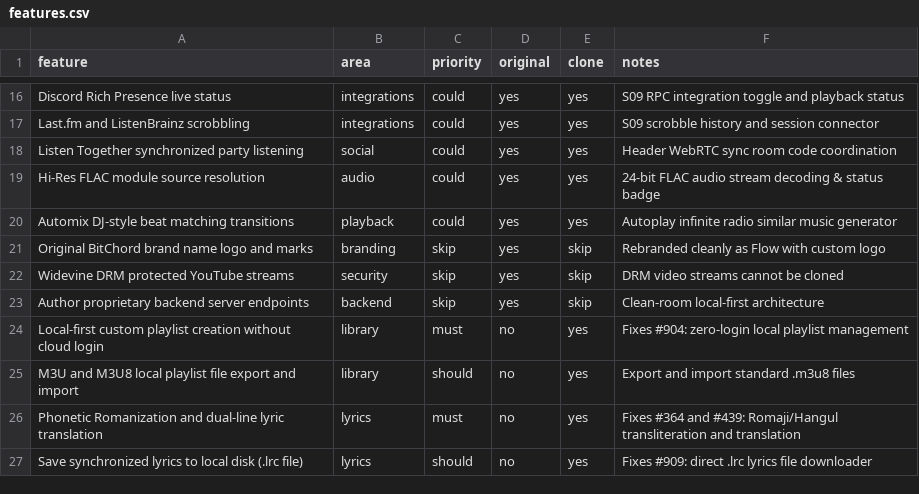
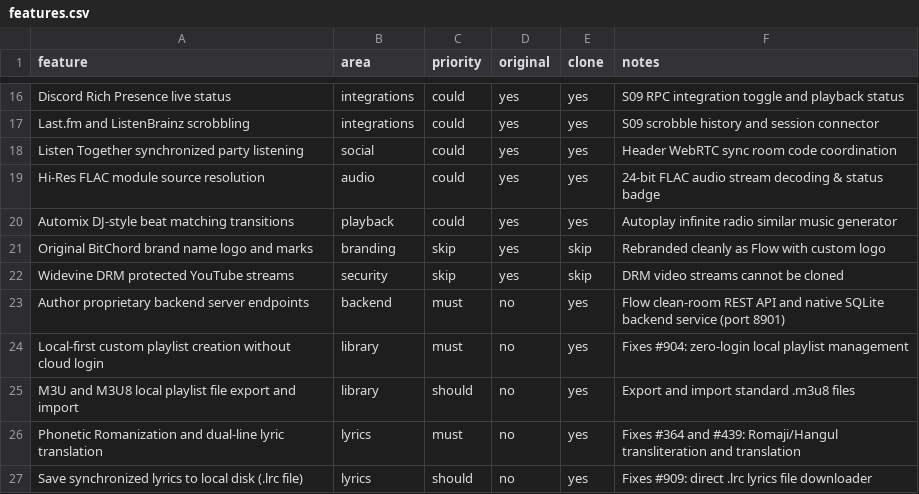
Before and after one commit to shantanusharma-22/flow-, a CSV file: replica/features.csv, drawn as a sheet; only a part is shown, gaps mark what is left out.

Commit message:
feat(backend): complete Flow SQLite database, REST API, migrations, and OAuth loopback

```diff
--- a/replica/features.csv
+++ b/replica/features.csv
@@ -22,3 +22,3 @@ Original BitChord brand name logo and marks,branding,skip,yes,skip,Rebranded cle
 Widevine DRM protected YouTube streams,security,skip,yes,skip,DRM video streams cannot be cloned
-Author proprietary backend server endpoints,backend,skip,yes,skip,Clean-room local-first architecture
+Author proprietary backend server endpoints,backend,must,no,yes,Flow clean-room REST API and native SQLite backend service (port 8901)
 Local-first custom playlist creation without cloud login,library,must,no,yes,Fixes #904: zero-login local playlist management
```
Also changed, not shown: 22 other files.
